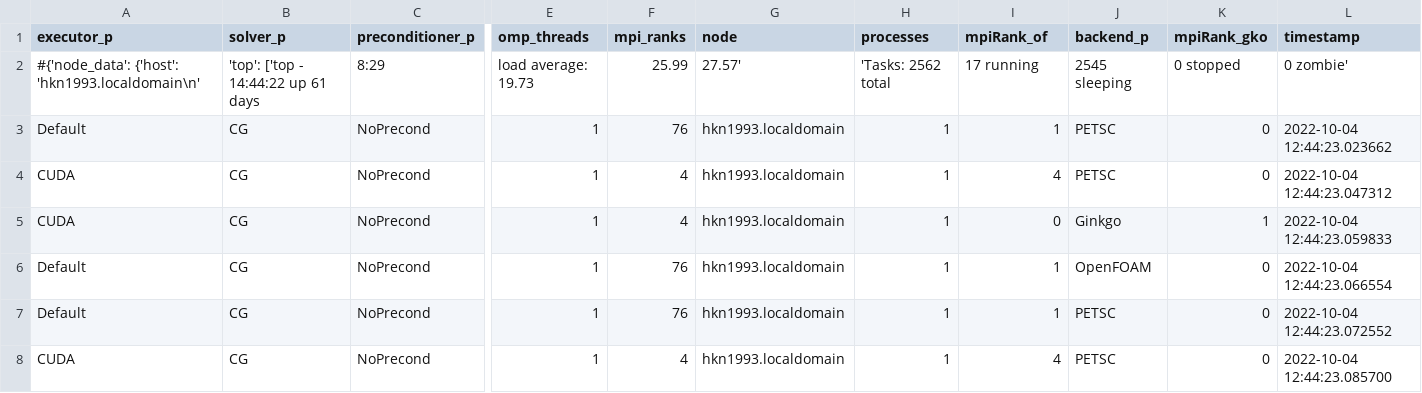
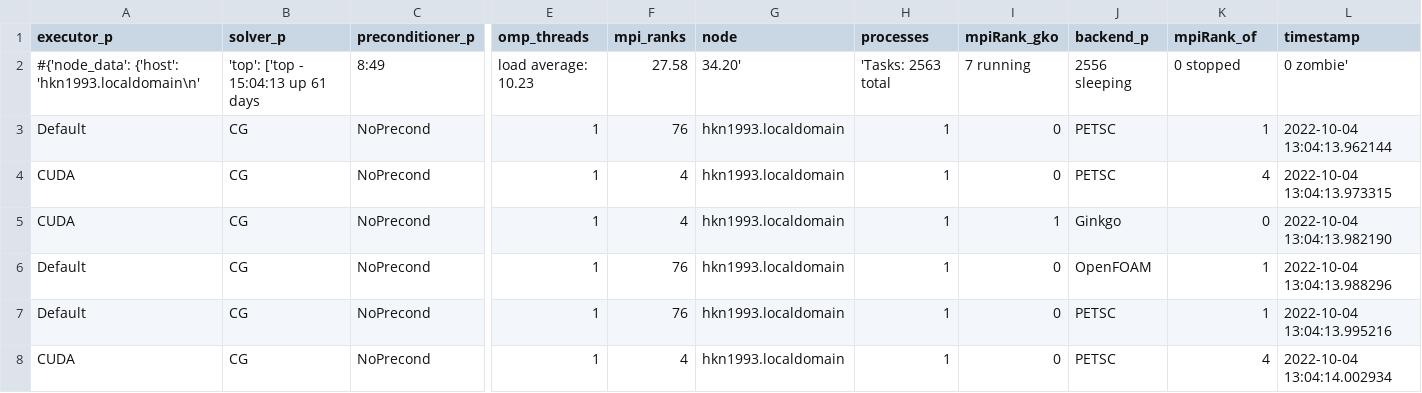
Before and after one commit to hpsim/ogl_labbook, a CSV file: results/distributed-update/5082d29c/lidDrivenCavity/single_node/of_hkn1993.localdomain.csv, drawn as a sheet; only a part is shown, gaps mark what is left out; the diff covers the shown part only; the diff names each change by its address in the sheet, - before the commit and + after, or states it on an @@ line.

Commit message:
add distributed update results

```diff
--- a/results/distributed-update/5082d29c/lidDrivenCavity/single_node/of_hkn1993.localdomain.csv
+++ b/results/distributed-update/5082d29c/lidDrivenCavity/single_node/of_hkn1993.localdomain.csv
-I1: mpiRank_of
+I1: mpiRank_gko
-K1: mpiRank_gko
+K1: mpiRank_of
-B2 (solver_p): 'top': ['top - 14:44:22 up 61 days
+B2 (solver_p): 'top': ['top - 15:04:13 up 61 days
-C2 (preconditioner_p): 8:29
+C2 (preconditioner_p): 8:49
-E2 (omp_threads): load average: 19.73
+E2 (omp_threads): load average: 10.23
-F2 (mpi_ranks): 25.99
+F2 (mpi_ranks): 27.58
-G2 (node): 27.57'
+G2 (node): 34.20'
-H2 (processes): 'Tasks: 2562 total
+H2 (processes): 'Tasks: 2563 total
-I2 (mpiRank_gko): 17 running
+I2 (mpiRank_gko): 7 running
-J2 (backend_p): 2545 sleeping
+J2 (backend_p): 2556 sleeping
-I3 (mpiRank_gko): 1
+I3 (mpiRank_gko): 0
-K3 (mpiRank_of): 0
+K3 (mpiRank_of): 1
-L3 (timestamp): 2022-10-04 12:44:23.023662
+L3 (timestamp): 2022-10-04 13:04:13.962144
-I4 (mpiRank_gko): 4
+I4 (mpiRank_gko): 0
-K4 (mpiRank_of): 0
+K4 (mpiRank_of): 4
-L4 (timestamp): 2022-10-04 12:44:23.047312
+L4 (timestamp): 2022-10-04 13:04:13.973315
-I5 (mpiRank_gko): 0
+I5 (mpiRank_gko): 1
-K5 (mpiRank_of): 1
+K5 (mpiRank_of): 0
-L5 (timestamp): 2022-10-04 12:44:23.059833
+L5 (timestamp): 2022-10-04 13:04:13.982190
-I6:I7 (mpiRank_gko): 1
+I6:I7 (mpiRank_gko): 0
-K6:K7 (mpiRank_of): 0
+K6:K7 (mpiRank_of): 1
-L6 (timestamp): 2022-10-04 12:44:23.066554
+L6 (timestamp): 2022-10-04 13:04:13.988296
-L7 (timestamp): 2022-10-04 12:44:23.072552
+L7 (timestamp): 2022-10-04 13:04:13.995216
-I8 (mpiRank_gko): 4
+I8 (mpiRank_gko): 0
-K8 (mpiRank_of): 0
+K8 (mpiRank_of): 4
-L8 (timestamp): 2022-10-04 12:44:23.085700
+L8 (timestamp): 2022-10-04 13:04:14.002934
```
Also changed, not shown: 90 edited cells elsewhere in this file, 1 other file.
